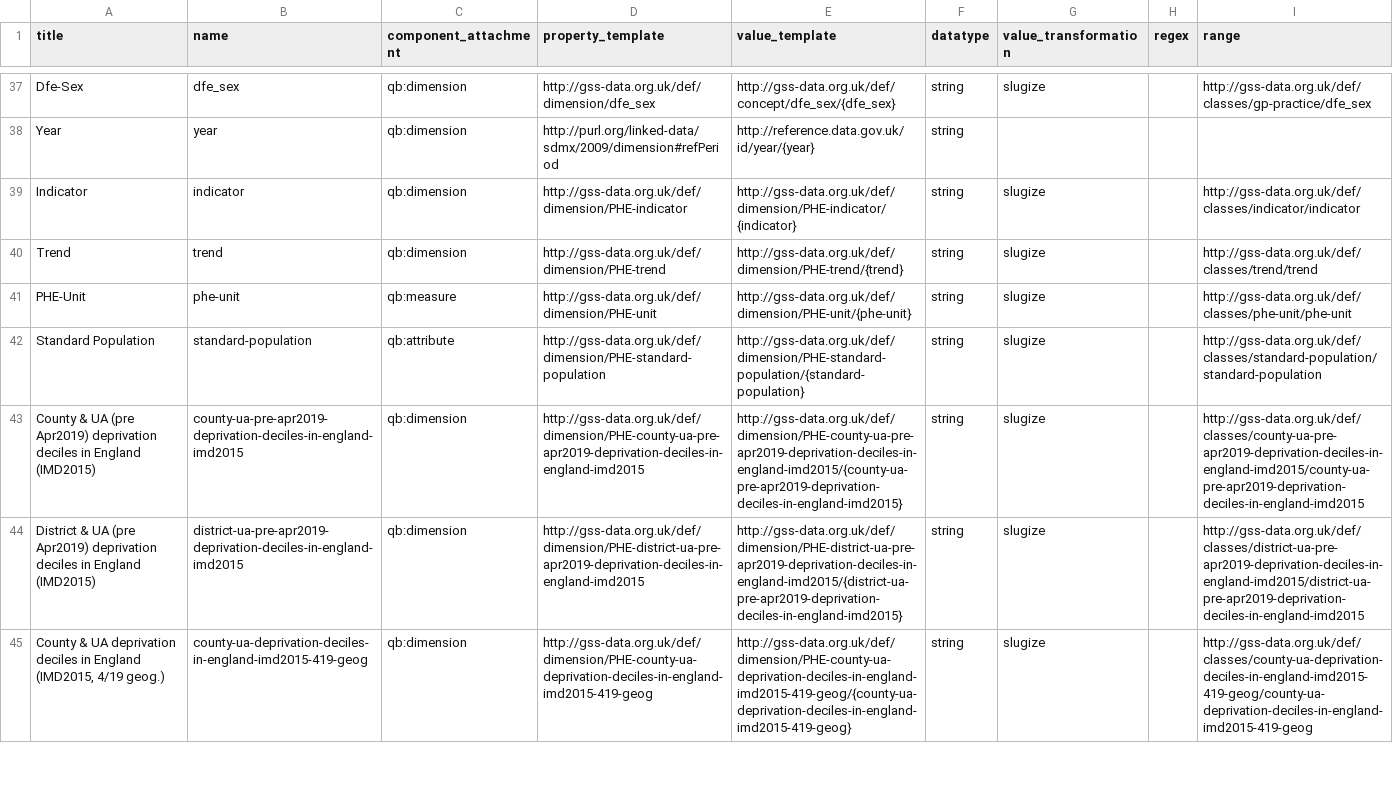
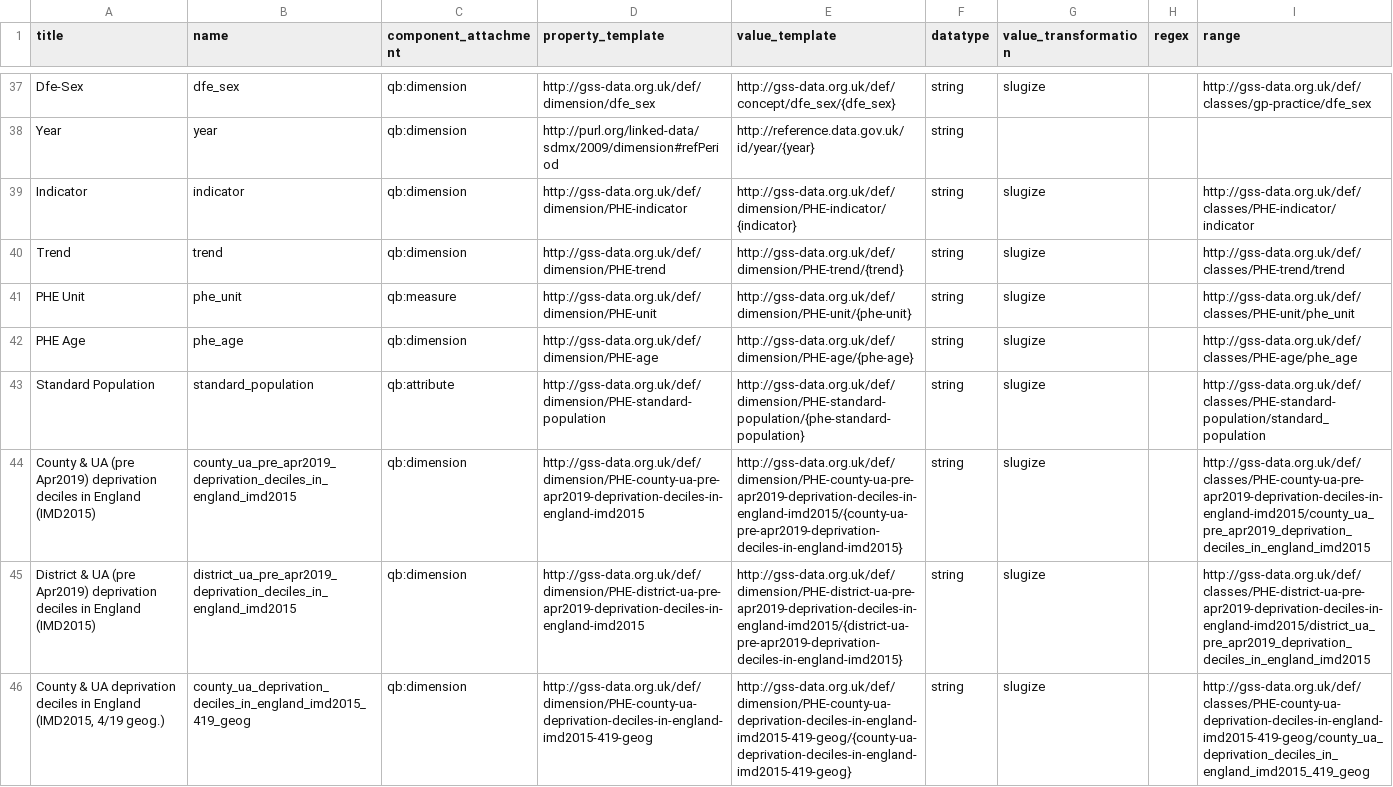
Before and after one commit to GSS-Cogs/family-disability, a CSV file: reference/columns.csv, drawn as a sheet; only a part is shown, gaps mark what is left out; the diff covers the shown part only.

Commit message:
update for phe

```diff
--- a/reference/columns.csv
+++ b/reference/columns.csv
@@ -38,8 +38,9 @@ Dfe-Sex,dfe_sex,qb:dimension,http://gss-data.org.uk/def/dimension/dfe_sex,http:/
 Year,year,qb:dimension,http://purl.org/linked-data/sdmx/2009/dimension#refPeriod,http://reference.data.gov.uk/id/year/{year},string,,,
-Indicator,indicator,qb:dimension,http://gss-data.org.uk/def/dimension/PHE-indicator,http://gss-data.org.uk/def/dimension/PHE-indicator/{indicator},string,slugize,,http://gss-data.org.uk/def/classes/indicator/indicator
-Trend,trend,qb:dimension,http://gss-data.org.uk/def/dimension/PHE-trend,http://gss-data.org.uk/def/dimension/PHE-trend/{trend},string,slugize,,http://gss-data.org.uk/def/classes/trend/trend
-PHE-Unit,phe-unit,qb:measure,http://gss-data.org.uk/def/dimension/PHE-unit,http://gss-data.org.uk/def/dimension/PHE-unit/{phe-unit},string,slugize,,http://gss-data.org.uk/def/classes/phe-unit/phe-unit
-Standard Population,standard-population,qb:attribute,http://gss-data.org.uk/def/dimension/PHE-standard-population,http://gss-data.org.uk/def/dimension/PHE-standard-population/{standard-population},string,slugize,,http://gss-data.org.uk/def/classes/standard-population/standard-population
-County & UA (pre Apr2019) deprivation deciles in England (IMD2015),county-ua-pre-apr2019-deprivation-deciles-in-england-imd2015,qb:dimension,http://gss-data.org.uk/def/dimension/PHE-county-ua-pre-apr2019-deprivation-deciles-in-england-imd2015,http://gss-data.org.uk/def/dimension/PHE-county-ua-pre-apr2019-deprivation-deciles-in-england-imd2015/{county-ua-pre-apr2019-deprivation-deciles-in-england-imd2015},string,slugize,,http://gss-data.org.uk/def/classes/county-ua-pre-apr2019-deprivation-deciles-in-england-imd2015/county-ua-pre-apr2019-deprivation-deciles-in-england-imd2015
-District & UA (pre Apr2019)  deprivation deciles in England (IMD2015),district-ua-pre-apr2019-deprivation-deciles-in-england-imd2015,qb:dimension,http://gss-data.org.uk/def/dimension/PHE-district-ua-pre-apr2019-deprivation-deciles-in-england-imd2015,http://gss-data.org.uk/def/dimension/PHE-district-ua-pre-apr2019-deprivation-deciles-in-england-imd2015/{district-ua-pre-apr2019-deprivation-deciles-in-england-imd2015},string,slugize,,http://gss-data.org.uk/def/classes/district-ua-pre-apr2019-deprivation-deciles-in-england-imd2015/district-ua-pre-apr2019-deprivation-deciles-in-england-imd2015
-"County & UA deprivation deciles in England (IMD2015, 4/19 geog.)",county-ua-deprivation-deciles-in-england-imd2015-419-geog,qb:dimension,http://gss-data.org.uk/def/dimension/PHE-county-ua-deprivation-deciles-in-england-imd2015-419-geog,http://gss-data.org.uk/def/dimension/PHE-county-ua-deprivation-deciles-in-england-imd2015-419-geog/{county-ua-deprivation-deciles-in-england-imd2015-419-geog},string,slugize,,http://gss-data.org.uk/def/classes/county-ua-deprivation-deciles-in-england-imd2015-419-geog/county-ua-deprivation-deciles-in-england-imd2015-419-geog
+Indicator,indicator,qb:dimension,http://gss-data.org.uk/def/dimension/PHE-indicator,http://gss-data.org.uk/def/dimension/PHE-indicator/{indicator},string,slugize,,http://gss-data.org.uk/def/classes/PHE-indicator/indicator
+Trend,trend,qb:dimension,http://gss-data.org.uk/def/dimension/PHE-trend,http://gss-data.org.uk/def/dimension/PHE-trend/{trend},string,slugize,,http://gss-data.org.uk/def/classes/PHE-trend/trend
+PHE Unit,phe_unit,qb:measure,http://gss-data.org.uk/def/dimension/PHE-unit,http://gss-data.org.uk/def/dimension/PHE-unit/{phe-unit},string,slugize,,http://gss-data.org.uk/def/classes/PHE-unit/phe_unit
+PHE Age,phe_age,qb:dimension,http://gss-data.org.uk/def/dimension/PHE-age,http://gss-data.org.uk/def/dimension/PHE-age/{phe-age},string,slugize,,http://gss-data.org.uk/def/classes/PHE-age/phe_age
+Standard Population,standard_population,qb:attribute,http://gss-data.org.uk/def/dimension/PHE-standard-population,http://gss-data.org.uk/def/dimension/PHE-standard-population/{phe-standard-population},string,slugize,,http://gss-data.org.uk/def/classes/PHE-standard-population/standard_population
+County & UA (pre Apr2019) deprivation deciles in England (IMD2015),county_ua_pre_apr2019_deprivation_deciles_in_england_imd2015,qb:dimension,http://gss-data.org.uk/def/dimension/PHE-county-ua-pre-apr2019-deprivation-deciles-in-england-imd2015,http://gss-data.org.uk/def/dimension/PHE-county-ua-pre-apr2019-deprivation-deciles-in-england-imd2015/{county-ua-pre-apr2019-deprivation-deciles-in-england-imd2015},string,slugize,,http://gss-data.org.uk/def/classes/PHE-county-ua-pre-apr2019-deprivation-deciles-in-england-imd2015/county_ua_pre_apr2019_deprivation_deciles_in_england_imd2015
+District & UA (pre Apr2019)  deprivation deciles in England (IMD2015),district_ua_pre_apr2019_deprivation_deciles_in_england_imd2015,qb:dimension,http://gss-data.org.uk/def/dimension/PHE-district-ua-pre-apr2019-deprivation-deciles-in-england-imd2015,http://gss-data.org.uk/def/dimension/PHE-district-ua-pre-apr2019-deprivation-deciles-in-england-imd2015/{district-ua-pre-apr2019-deprivation-deciles-in-england-imd2015},string,slugize,,http://gss-data.org.uk/def/classes/PHE-district-ua-pre-apr2019-deprivation-deciles-in-england-imd2015/district_ua_pre_apr2019_deprivation_deciles_in_england_imd2015
+"County & UA deprivation deciles in England (IMD2015, 4/19 geog.)",county_ua_deprivation_deciles_in_england_imd2015_419_geog,qb:dimension,http://gss-data.org.uk/def/dimension/PHE-county-ua-deprivation-deciles-in-england-imd2015-419-geog,http://gss-data.org.uk/def/dimension/PHE-county-ua-deprivation-deciles-in-england-imd2015-419-geog/{county-ua-deprivation-deciles-in-england-imd2015-419-geog},string,slugize,,http://gss-data.org.uk/def/classes/PHE-county-ua-deprivation-deciles-in-england-imd2015-419-geog/county_ua_deprivation_deciles_in_england_imd2015_419_geog
```
Also changed, not shown: 24 edited cells elsewhere in this file.
